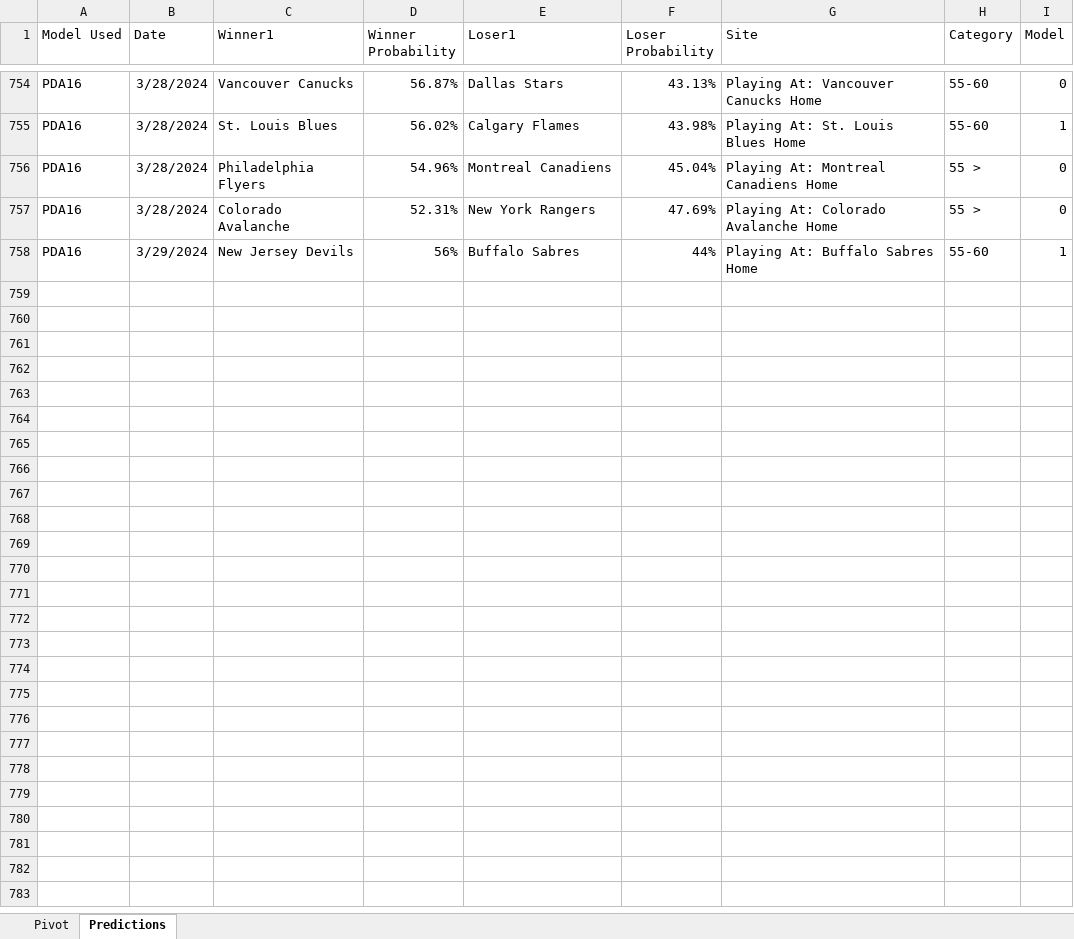
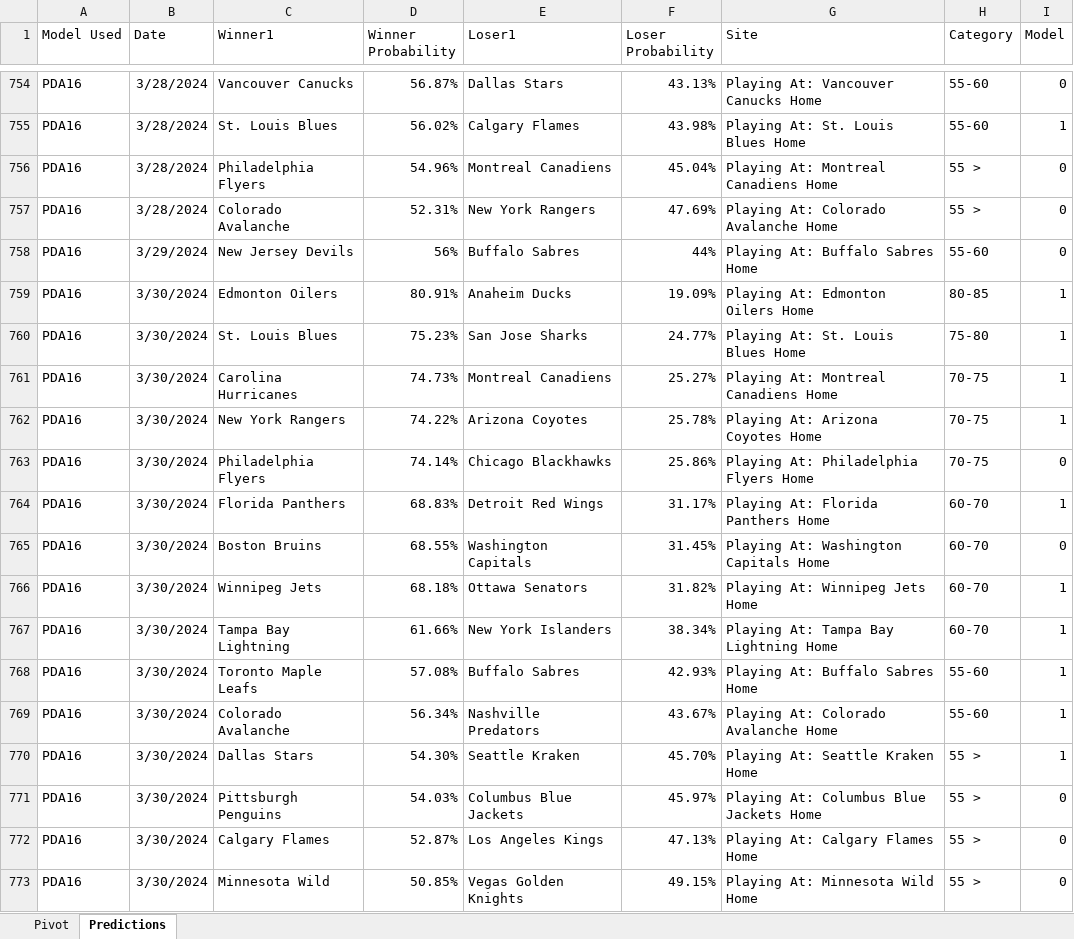
Before and after one commit to thomashigginsdatascientist/Hockey_Model, an Excel workbook: PDA Lifetime Predictions.xlsx, sheet Predictions, drawn as a sheet; only a part is shown, gaps mark what is left out; values as stored, in another font and other column widths than the file's, no borders; the diff names each change by its address in the sheet, - before the commit and + after, or states it on an @@ line.

Commit message:
updated predictions

```diff
--- a/PDA Lifetime Predictions.xlsx (sheet Predictions)
+++ b/PDA Lifetime Predictions.xlsx (sheet Predictions)
-I758 (Model): 1
+I758 (Model): 0
+row 759: PDA16 | 3/30/2024 | Edmonton Oilers | 80.91% | Anaheim Ducks | 19.09% | Playing At: Edmonton Oilers Home | 80-85 | 1
+row 760: PDA16 | 3/30/2024 | St. Louis Blues | 75.23% | San Jose Sharks | 24.77% | Playing At: St. Louis Blues Home | 75-80 | 1
+row 761: PDA16 | 3/30/2024 | Carolina Hurricanes | 74.73% | Montreal Canadiens | 25.27% | Playing At: Montreal Canadiens Home | 70-75 | 1
+row 762: PDA16 | 3/30/2024 | New York Rangers | 74.22% | Arizona Coyotes | 25.78% | Playing At: Arizona Coyotes Home | 70-75 | 1
+row 763: PDA16 | 3/30/2024 | Philadelphia Flyers | 74.14% | Chicago Blackhawks | 25.86% | Playing At: Philadelphia Flyers Home | 70-75 | 0
+row 764: PDA16 | 3/30/2024 | Florida Panthers | 68.83% | Detroit Red Wings | 31.17% | Playing At: Florida Panthers Home | 60-70 | 1
+row 765: PDA16 | 3/30/2024 | Boston Bruins | 68.55% | Washington Capitals | 31.45% | Playing At: Washington Capitals Home | 60-70 | 0
+row 766: PDA16 | 3/30/2024 | Winnipeg Jets | 68.18% | Ottawa Senators | 31.82% | Playing At: Winnipeg Jets Home | 60-70 | 1
+row 767: PDA16 | 3/30/2024 | Tampa Bay Lightning | 61.66% | New York Islanders | 38.34% | Playing At: Tampa Bay Lightning Home | 60-70 | 1
+row 768: PDA16 | 3/30/2024 | Toronto Maple Leafs | 57.08% | Buffalo Sabres | 42.93% | Playing At: Buffalo Sabres Home | 55-60 | 1
+row 769: PDA16 | 3/30/2024 | Colorado Avalanche | 56.34% | Nashville Predators | 43.67% | Playing At: Colorado Avalanche Home | 55-60 | 1
+row 770: PDA16 | 3/30/2024 | Dallas Stars | 54.30% | Seattle Kraken | 45.70% | Playing At: Seattle Kraken Home | 55 > | 1
+row 771: PDA16 | 3/30/2024 | Pittsburgh Penguins | 54.03% | Columbus Blue Jackets | 45.97% | Playing At: Columbus Blue Jackets Home | 55 > | 0
+row 772: PDA16 | 3/30/2024 | Calgary Flames | 52.87% | Los Angeles Kings | 47.13% | Playing At: Calgary Flames Home | 55 > | 0
+row 773: PDA16 | 3/30/2024 | Minnesota Wild | 50.85% | Vegas Golden Knights | 49.15% | Playing At: Minnesota Wild Home | 55 > | 0
```
Also changed, not shown: sheet Pivot, 4 other files.
